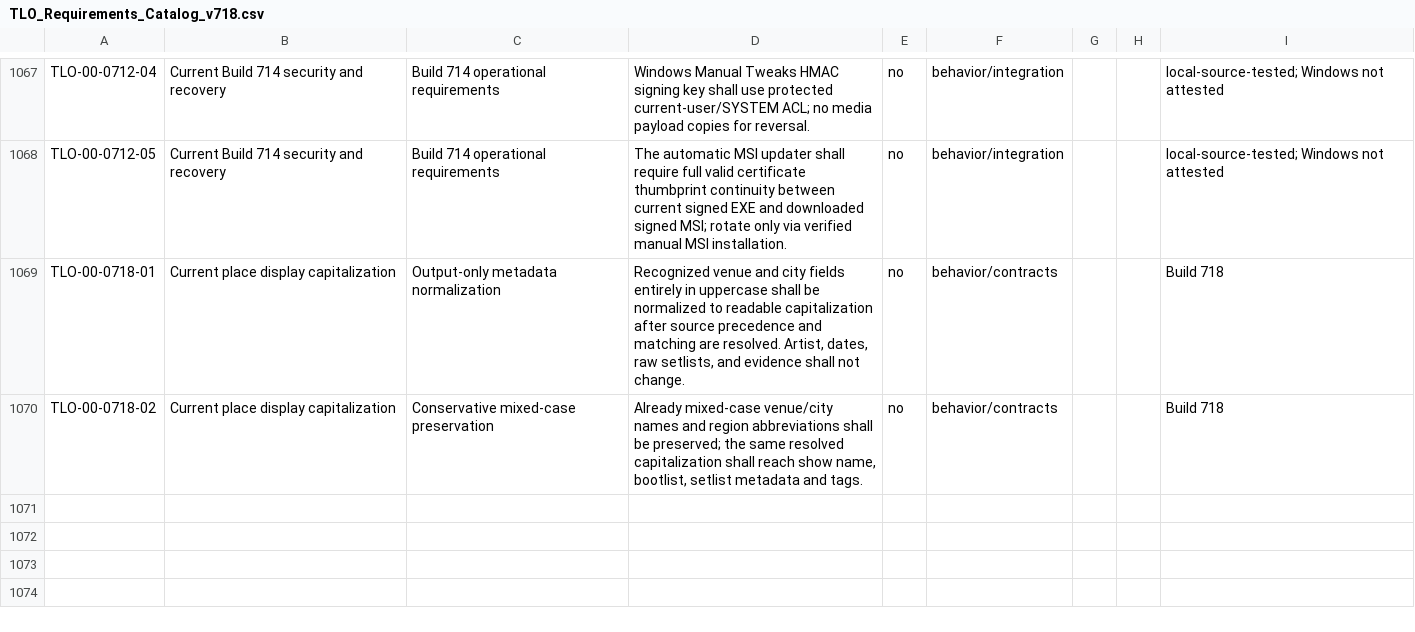
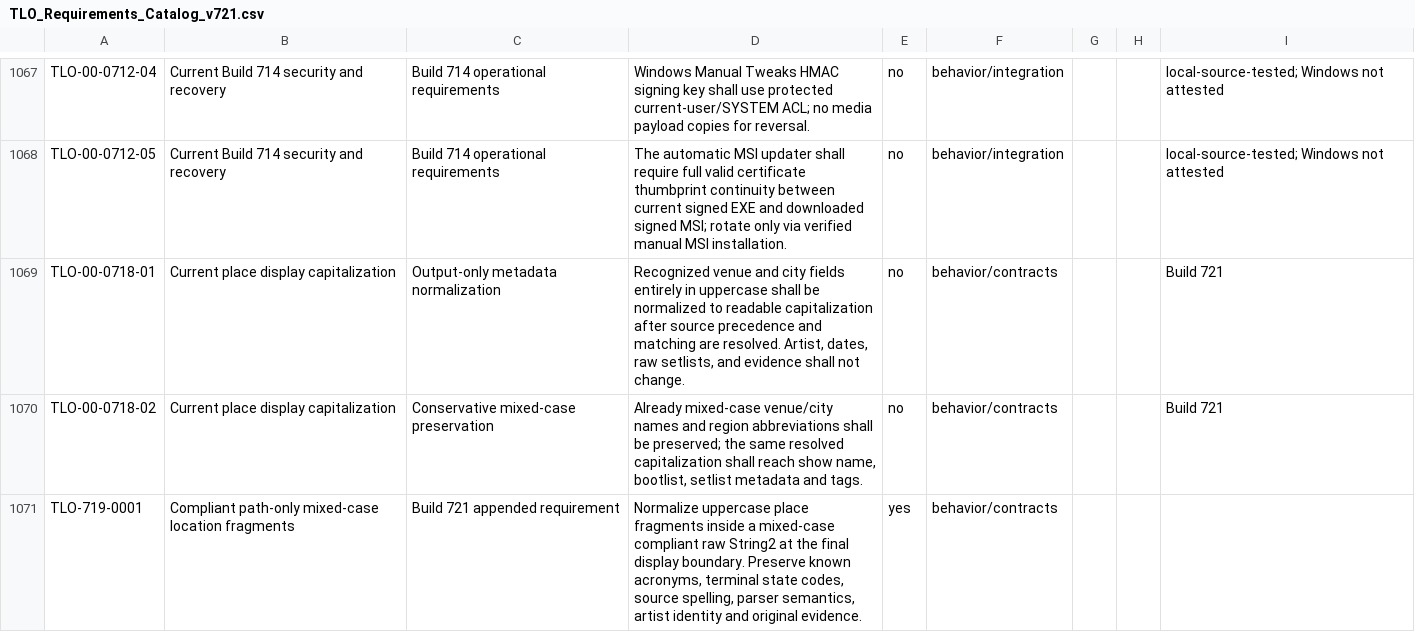
Before and after one commit to onaracstlo-lab/TradersLittleOrganizer, a CSV file: source/TLO_Requirements_Catalog_v721.csv (was source/TLO_Requirements_Catalog_v718.csv), drawn as a sheet; only a part is shown, gaps mark what is left out.

Commit message:
Publish TLO source baseline 721

```diff
--- a/source/TLO_Requirements_Catalog_v718.csv
+++ b/source/TLO_Requirements_Catalog_v721.csv
@@ -1068,3 +1068,4 @@ TLO-00-0712-04,Current Build 714 security and recovery,Build 714 operational req
 TLO-00-0712-05,Current Build 714 security and recovery,Build 714 operational requirements,The automatic MSI updater shall require full valid certificate thumbprint continuity between current signed EXE and downloaded signed MSI; rotate only via verified manual MSI installation.,no,behavior/integration,,,local-source-tested; Windows not attested
-TLO-00-0718-01,Current place display capitalization,Output-only metadata normalization,"Recognized venue and city fields entirely in uppercase shall be normalized to readable capitalization after source precedence and matching are resolved. Artist, dates, raw setlists, and evidence shall not change.",no,behavior/contracts,,,Build 718
-TLO-00-0718-02,Current place display capitalization,Conservative mixed-case preservation,"Already mixed-case venue/city names and region abbreviations shall be preserved; the same resolved capitalization shall reach show name, bootlist, setlist metadata and tags.",no,behavior/contracts,,,Build 718
+TLO-00-0718-01,Current place display capitalization,Output-only metadata normalization,"Recognized venue and city fields entirely in uppercase shall be normalized to readable capitalization after source precedence and matching are resolved. Artist, dates, raw setlists, and evidence shall not change.",no,behavior/contracts,,,Build 721
+TLO-00-0718-02,Current place display capitalization,Conservative mixed-case preservation,"Already mixed-case venue/city names and region abbreviations shall be preserved; the same resolved capitalization shall reach show name, bootlist, setlist metadata and tags.",no,behavior/contracts,,,Build 721
+TLO-719-0001,Compliant path-only mixed-case location fragments,Build 721 appended requirement,"Normalize uppercase place fragments inside a mixed-case compliant raw String2 at the final display boundary. Preserve known acronyms, terminal state codes, source spelling, parser semantics, artist identity and original evidence.",yes,behavior/contracts,,,
```
Also changed, not shown: 33 other files.
